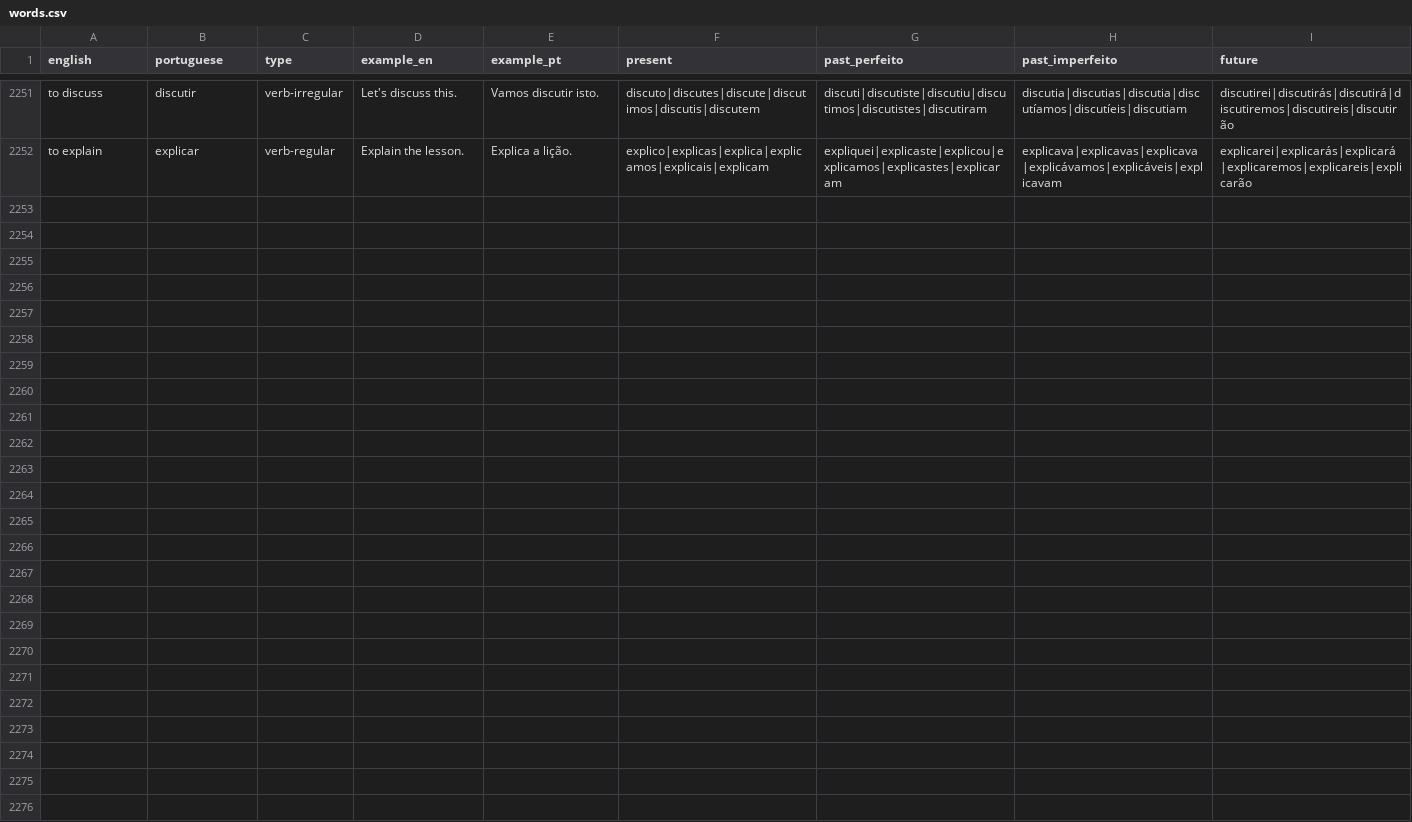
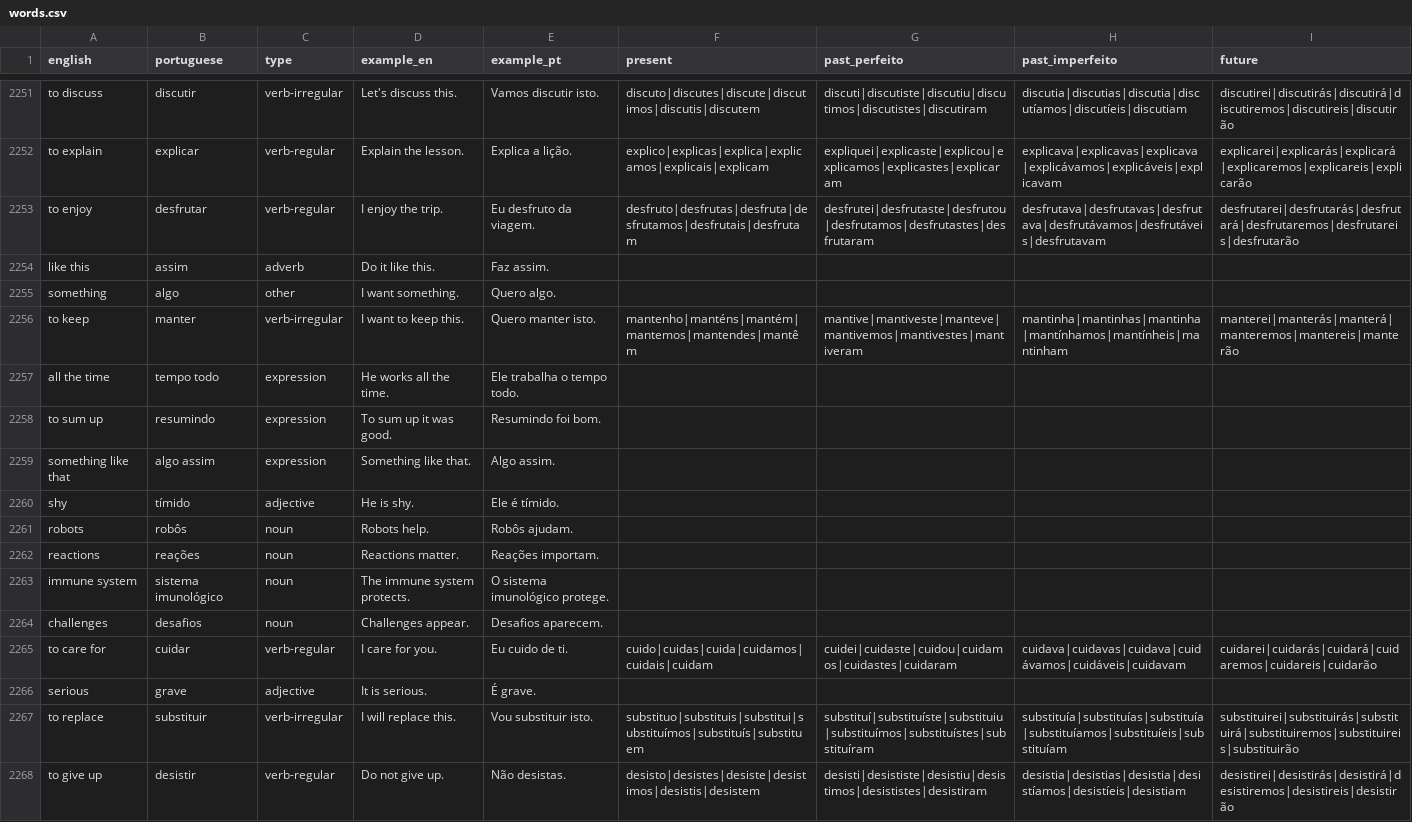
Before and after one commit to KaryRabbit/portuguese-flashcards, a CSV file: src/data/words.csv, drawn as a sheet; only a part is shown, gaps mark what is left out; the diff names each change by its address in the sheet, - before the commit and + after, or states it on an @@ line.

Commit message:
add new vocab entries with conjugations

```diff
--- a/src/data/words.csv
+++ b/src/data/words.csv
+row 2253: to enjoy | desfrutar | verb-regular | I enjoy the trip. | Eu desfruto da viagem. | desfruto|desfrutas|desfruta|desfrutamos|desfrutais|desfrutam | desfrutei|desfrutaste|desfrutou|desfrutamos|desfrutastes|desfrutaram | desfrutava|desfrutavas|desfrutava|desfrutávamos|desfrutáveis|desfrutavam | desfrutarei|desfrutarás|desfrutará|desfrutaremos|desfrutareis|desfrutarão
+row 2254: like this | assim | adverb | Do it like this. | Faz assim.
+row 2255: something | algo | other | I want something. | Quero algo.
+row 2256: to keep | manter | verb-irregular | I want to keep this. | Quero manter isto. | mantenho|manténs|mantém|mantemos|mantendes|mantêm | mantive|mantiveste|manteve|mantivemos|mantivestes|mantiveram | mantinha|mantinhas|mantinha|mantínhamos|mantínheis|mantinham | manterei|manterás|manterá|manteremos|mantereis|manterão
+row 2257: all the time | tempo todo | expression | He works all the time. | Ele trabalha o tempo todo.
+row 2258: to sum up | resumindo | expression | To sum up it was good. | Resumindo foi bom.
+row 2259: something like that | algo assim | expression | Something like that. | Algo assim.
+row 2260: shy | tímido | adjective | He is shy. | Ele é tímido.
+row 2261: robots | robôs | noun | Robots help. | Robôs ajudam.
+row 2262: reactions | reações | noun | Reactions matter. | Reações importam.
+row 2263: immune system | sistema imunológico | noun | The immune system protects. | O sistema imunológico protege.
+row 2264: challenges | desafios | noun | Challenges appear. | Desafios aparecem.
+row 2265: to care for | cuidar | verb-regular | I care for you. | Eu cuido de ti. | cuido|cuidas|cuida|cuidamos|cuidais|cuidam | cuidei|cuidaste|cuidou|cuidamos|cuidastes|cuidaram | cuidava|cuidavas|cuidava|cuidávamos|cuidáveis|cuidavam | cuidarei|cuidarás|cuidará|cuidaremos|cuidareis|cuidarão
+row 2266: serious | grave | adjective | It is serious. | É grave.
+row 2267: to replace | substituir | verb-irregular | I will replace this. | Vou substituir isto. | substituo|substituis|substitui|substituímos|substituís|substituem | substituí|substituíste|substituiu|substituímos|substituístes|substituíram | substituía|substituías|substituía|substituíamos|substituíeis|substituíam | substituirei|substituirás|substituirá|substituiremos|substituireis|substituirão
+row 2268: to give up | desistir | verb-regular | Do not give up. | Não desistas. | desisto|desistes|desiste|desistimos|desistis|desistem | desisti|desististe|desistiu|desistimos|desististes|desistiram | desistia|desistias|desistia|desistíamos|desistíeis|desistiam | desistirei|desistirás|desistirá|desistiremos|desistireis|desistirão
```
